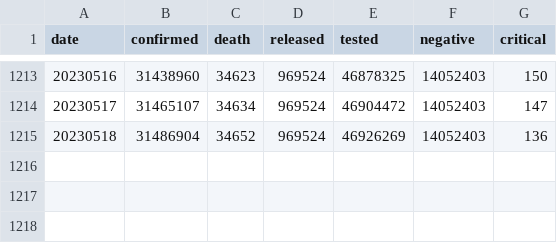
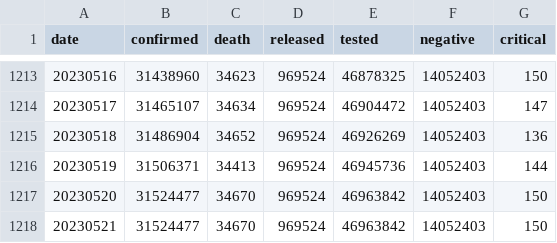
Before and after one commit to jooeungen/coronaboard_kr, a CSV file: kr_daily.csv, drawn as a sheet; only a part is shown, gaps mark what is left out; the diff names each change by its address in the sheet, - before the commit and + after, or states it on an @@ line.

```diff
--- a/kr_daily.csv
+++ b/kr_daily.csv
+row 1216: 20230519 | 31506371 | 34413 | 969524 | 46945736 | 14052403 | 144
+row 1217: 20230520 | 31524477 | 34670 | 969524 | 46963842 | 14052403 | 150
+row 1218: 20230521 | 31524477 | 34670 | 969524 | 46963842 | 14052403 | 150
```
Also changed, not shown: kr_regional_daily.csv.
